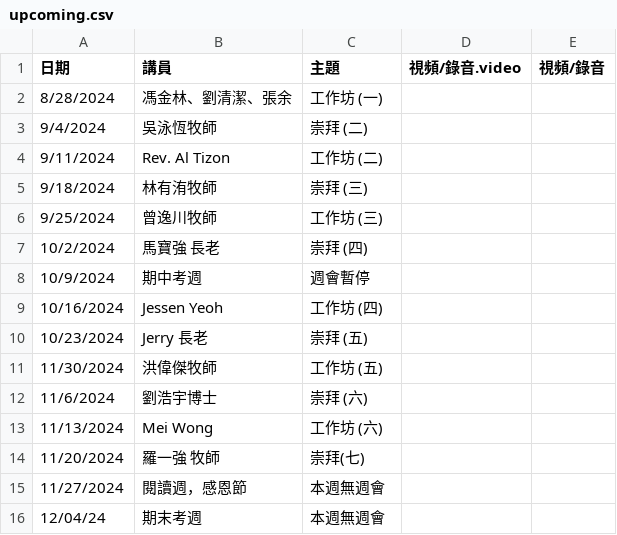
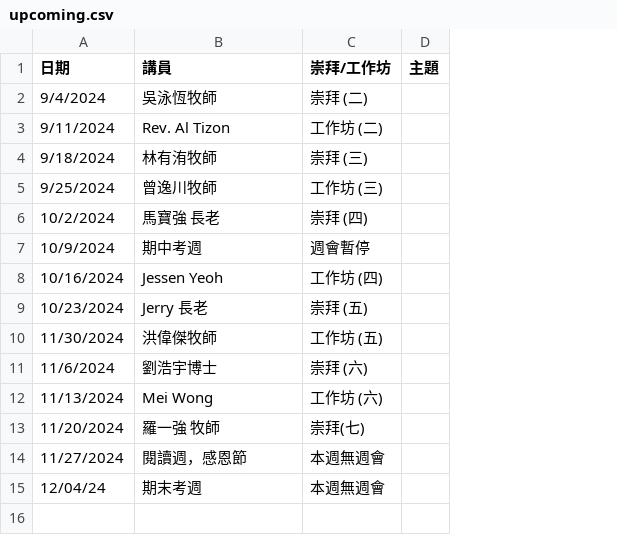
Before and after one commit to cwts-edu/cwts-web, a CSV file: src/data/csv/assembly/upcoming.csv, drawn as a sheet; removed rows and columns are numbered as before the commit, all else as after; the diff names each change by its address in the sheet, - before the commit and + after, or states it on an @@ line.

Commit message:
Update 8-28 Assembly Video
Update upcoming and 2024-H2 sheets on Assembly.xlsx

```diff
--- a/src/data/csv/assembly/upcoming.csv
+++ b/src/data/csv/assembly/upcoming.csv
-column D (視頻/錄音.video), empty
-column E (視頻/錄音), empty
+column D (主題), empty
-C1: 主題
+C1: 崇拜/工作坊
-row 2: 8/28/2024 | 馮金林、劉清潔、張余 | 工作坊 (一)
```
Also changed, not shown: 1 other file.
